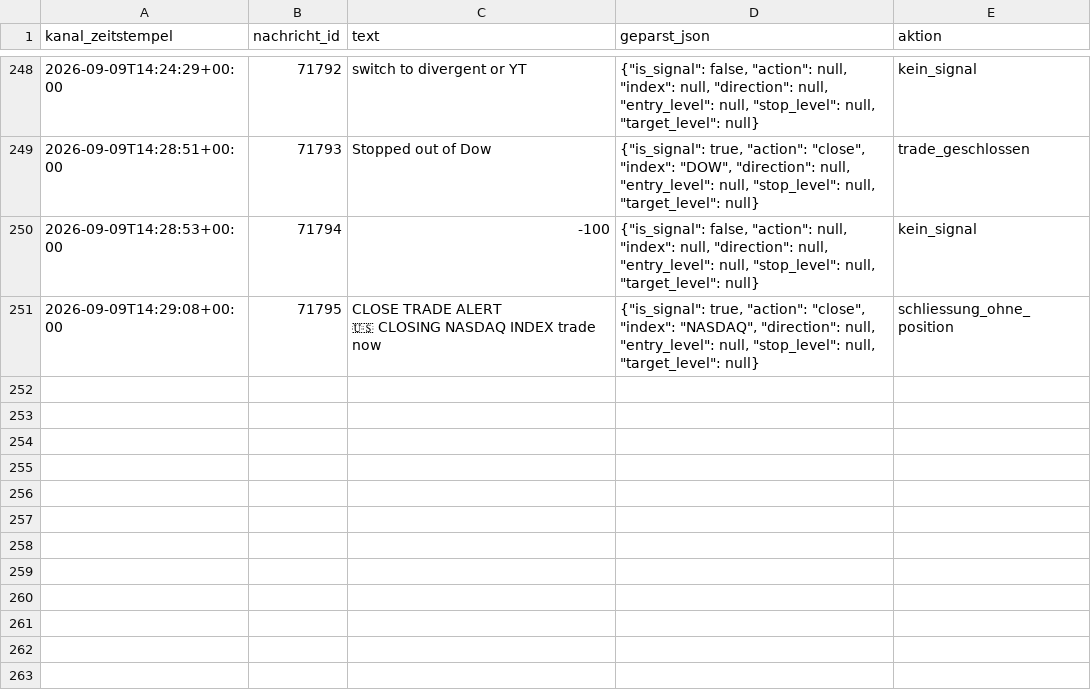
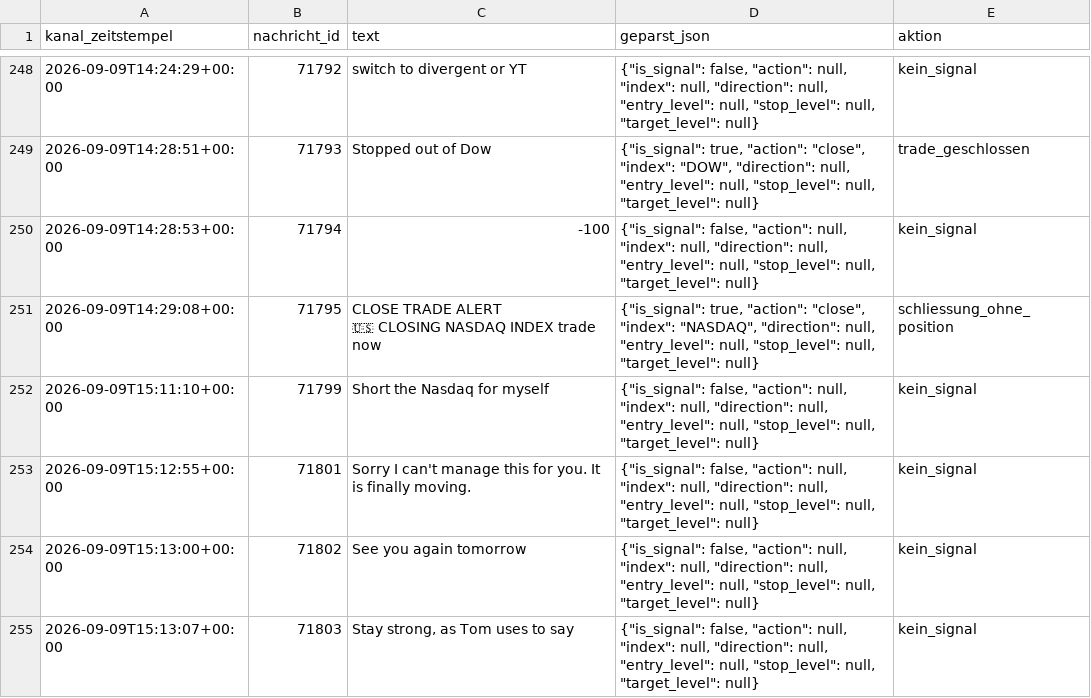
Before and after one commit to JonathanSube/trading-bot, a CSV file: signal_channel_log.csv, drawn as a sheet; only a part is shown, gaps mark what is left out; the diff names each change by its address in the sheet, - before the commit and + after, or states it on an @@ line.

```diff
--- a/signal_channel_log.csv
+++ b/signal_channel_log.csv
+row 252: 2026-09-09T15:11:10+00:00 | 71799 | Short the Nasdaq for myself | {"is_signal": false, "action": null, "index": null, "direction": null, "entry_level": null, "stop_level": null, "target_level": null} | kein_signal
+row 253: 2026-09-09T15:12:55+00:00 | 71801 | Sorry I can't manage this for you. It is finally moving. | {"is_signal": false, "action": null, "index": null, "direction": null, "entry_level": null, "stop_level": null, "target_level": null} | kein_signal
+row 254: 2026-09-09T15:13:00+00:00 | 71802 | See you again tomorrow | {"is_signal": false, "action": null, "index": null, "direction": null, "entry_level": null, "stop_level": null, "target_level": null} | kein_signal
+row 255: 2026-09-09T15:13:07+00:00 | 71803 | Stay strong, as Tom uses to say | {"is_signal": false, "action": null, "index": null, "direction": null, "entry_level": null, "stop_level": null, "target_level": null} | kein_signal
```
Also changed, not shown: 1 other file.
